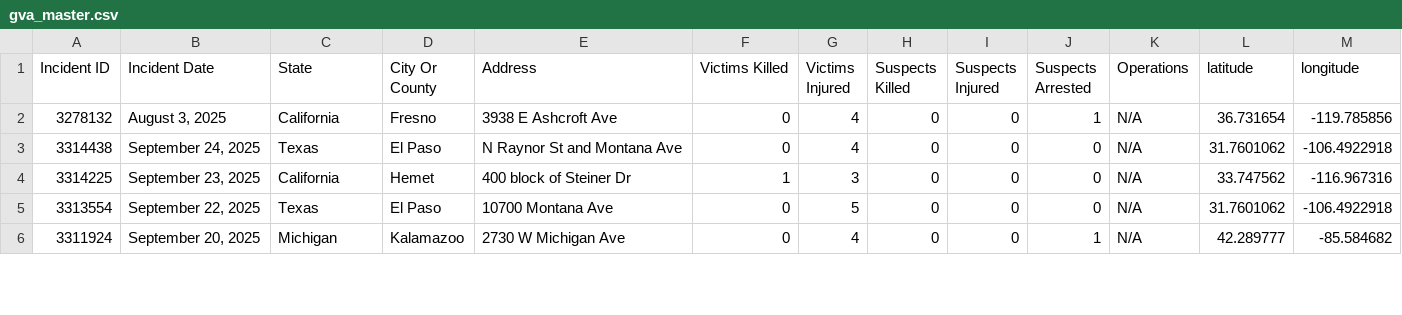
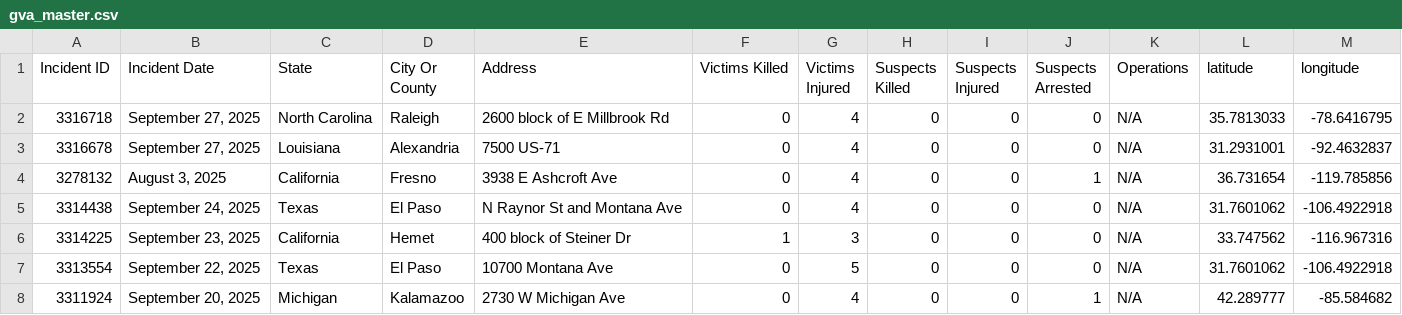
Before and after one commit to dxzys/Gun-Violence-Data, a CSV file: data/gva_master.csv, drawn as a sheet; only a part is shown; the diff names each change by its address in the sheet, - before the commit and + after, or states it on an @@ line.

```diff
--- a/data/gva_master.csv
+++ b/data/gva_master.csv
+row 2: 3316718 | September 27, 2025 | North Carolina | Raleigh | 2600 block of E Millbrook Rd | 0 | 4 | 0 | 0 | 0 | N/A | 35.7813033 | -78.6416795
+row 3: 3316678 | September 27, 2025 | Louisiana | Alexandria | 7500 US-71 | 0 | 4 | 0 | 0 | 0 | N/A | 31.2931001 | -92.4632837
```
